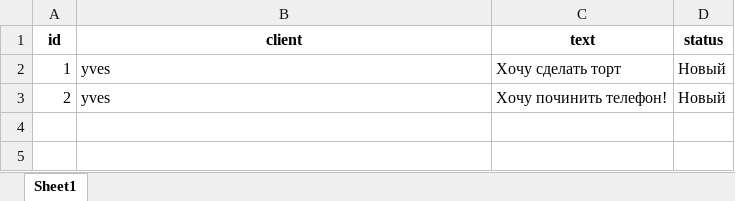
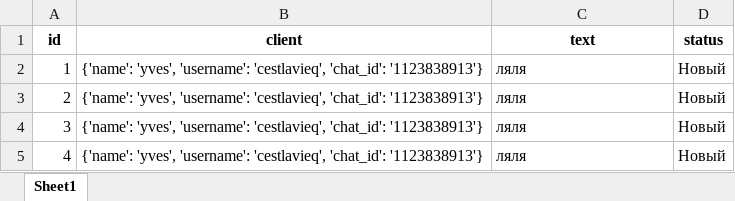
Before and after one commit to qflove-yvl/1C_damn, an Excel workbook: orders.xlsx, sheet Sheet1, drawn as a sheet; values as stored, in another font and other column widths than the file's, no borders; the diff names each change by its address in the sheet, - before the commit and + after, or states it on an @@ line.

```diff
--- a/orders.xlsx (sheet Sheet1)
+++ b/orders.xlsx (sheet Sheet1)
-B2:B3 (client): yves
+B2:B3 (client): {'name': 'yves', 'username': 'cestlavieq', 'chat_id': '1123838913'}
-C2 (text): Хочу сделать торт
+C2 (text): ляля
-C3 (text): Хочу починить телефон!
+C3 (text): ляля
+row 4: 3 | {'name': 'yves', 'username': 'cestlavieq', 'chat_id': '1123838913'} | ляля | Новый
+row 5: 4 | {'name': 'yves', 'username': 'cestlavieq', 'chat_id': '1123838913'} | ляля | Новый
```
Also changed, not shown: 11 other files.
